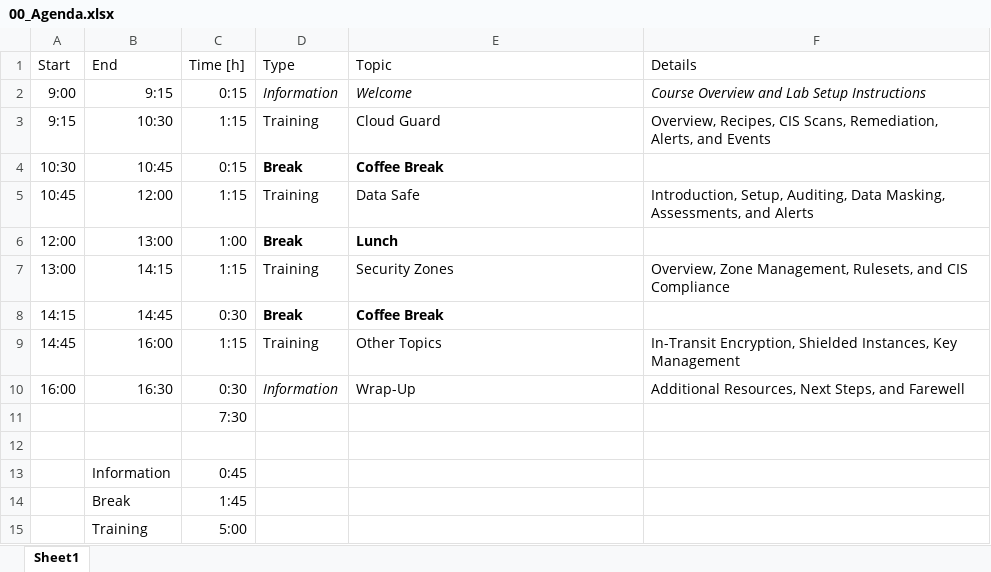
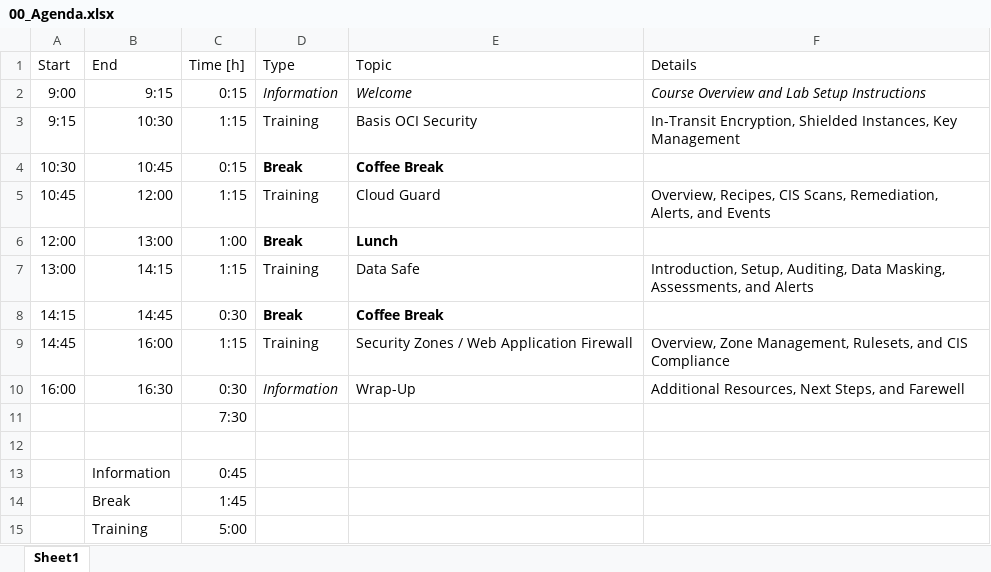
Before and after one commit to oehrlis/oci-sec-ws, an Excel workbook: ppt/00_Agenda.xlsx, sheet Sheet1, drawn as a sheet; values as stored, in another font and other column widths than the file's, no borders; the diff names each change by its address in the sheet, - before the commit and + after, or states it on an @@ line.

Commit message:
Reorder Agenda

```diff
--- a/ppt/00_Agenda.xlsx (sheet Sheet1)
+++ b/ppt/00_Agenda.xlsx (sheet Sheet1)
-E3 (Topic): Cloud Guard
+E3 (Topic): Basis OCI Security
-F3 (Details): Overview, Recipes, CIS Scans, Remediation, Alerts, and Events
+F3 (Details): In-Transit Encryption, Shielded Instances, Key Management
-E5 (Topic): Data Safe
+E5 (Topic): Cloud Guard
-F5 (Details): Introduction, Setup, Auditing, Data Masking, Assessments, and Alerts
+F5 (Details): Overview, Recipes, CIS Scans, Remediation, Alerts, and Events
-E7 (Topic): Security Zones
+E7 (Topic): Data Safe
-F7 (Details): Overview, Zone Management, Rulesets, and CIS Compliance
+F7 (Details): Introduction, Setup, Auditing, Data Masking, Assessments, and Alerts
-E9 (Topic): Other Topics
+E9 (Topic): Security Zones / Web Application Firewall
-F9 (Details): In-Transit Encryption, Shielded Instances, Key Management
+F9 (Details): Overview, Zone Management, Rulesets, and CIS Compliance
```
Also changed, not shown: 2 other files.
